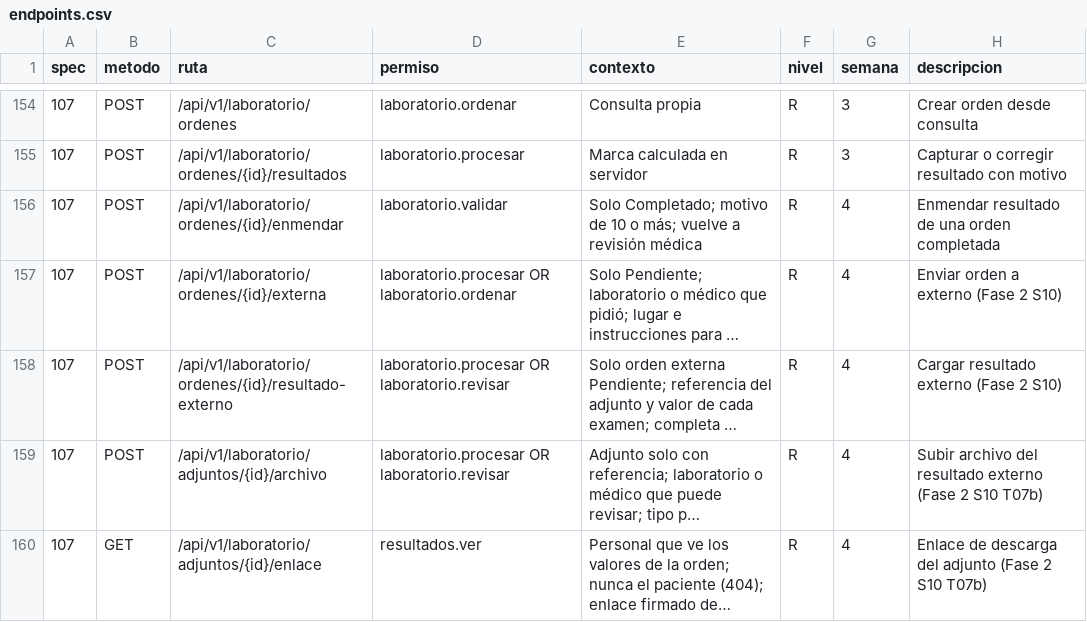
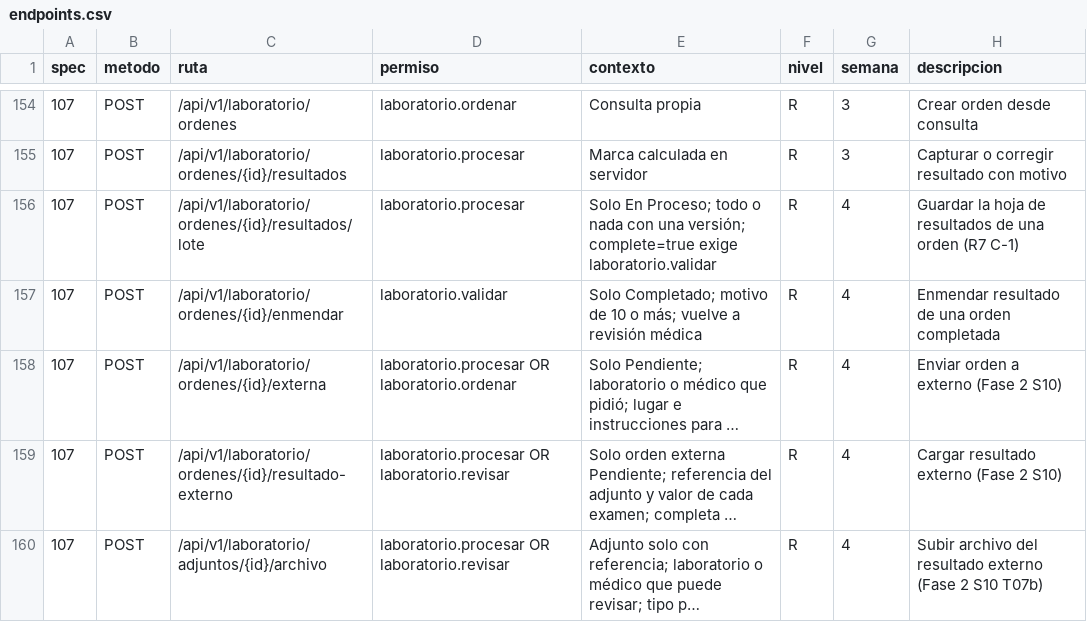
Before and after one commit to jojosenthusiast/Gestion_hospitalaria_universitaria_Climesa, a CSV file: docs/arquitectura/datos/endpoints.csv, drawn as a sheet; only a part is shown, gaps mark what is left out; the shorter side is filled out with more unchanged rows; long unchanged cells end in ….

Commit message:
feat(api): lab result sheet in one step and a release that closes its follow-ups
- POST /laboratorio/ordenes/{id}/resultados/lote saves every exam with one
  order version and can complete the order (C-1)
- order items carry the patient's reference and critical range for staff
  who see values (C-3)
- GET /laboratorio/pendientes adds key values, order version and order
  actions (C-4)
- reviewing an order closes its open follow-up items in the same
  transaction (C-2)
- the follow-up appointment is proposed when the doctor reviews;
  followUp=false skips it (D-4)

```diff
--- a/docs/arquitectura/datos/endpoints.csv
+++ b/docs/arquitectura/datos/endpoints.csv
@@ -155,2 +155,3 @@ spec,metodo,ruta,permiso,contexto,nivel,semana,descripcion
 107,POST,/api/v1/laboratorio/ordenes/{id}/resultados,laboratorio.procesar,Marca calculada en servidor,R,3,Capturar o corregir resultado con motivo
+107,POST,/api/v1/laboratorio/ordenes/{id}/resultados/lote,laboratorio.procesar,"Solo En Proceso; todo o nada con una versión; complete=true exige laboratorio.validar",R,4,Guardar la hoja de resultados de una orden (R7 C-1)
 107,POST,/api/v1/laboratorio/ordenes/{id}/enmendar,laboratorio.validar,"Solo Completado; motivo de 10 o más; vuelve a revisión médica",R,4,Enmendar resultado de una orden completada
```
Also changed, not shown: 9 other files.
